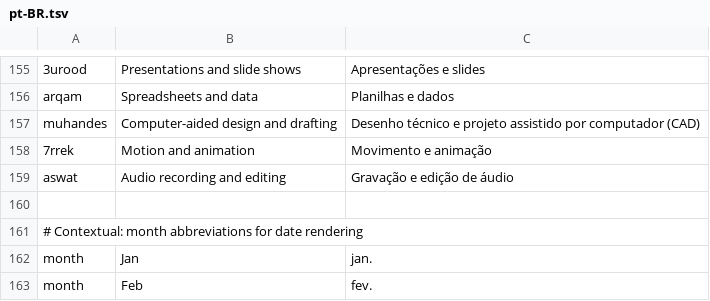
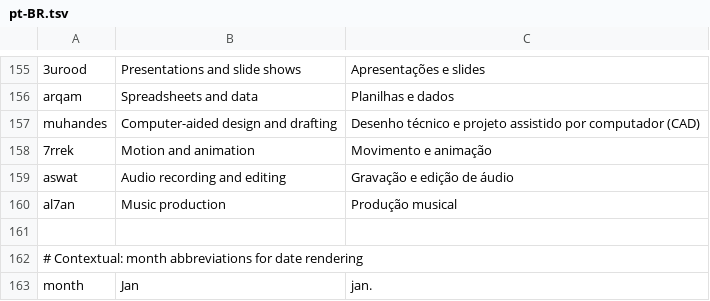
Before and after one commit to 7mz410/CreativeStudio-mansa, a TSV file: crates/ui-egui/src/i18n/pt-BR.tsv, drawn as a sheet; only a part is shown, gaps mark what is left out; the shorter side is filled out with more unchanged rows; the diff names each change by its address in the sheet, - before the commit and + after, or states it on an @@ line.

```diff
--- a/crates/ui-egui/src/i18n/pt-BR.tsv
+++ b/crates/ui-egui/src/i18n/pt-BR.tsv
+row 160: al7an | Music production | Produção musical
```
Also changed, not shown: crates/ui-egui/src/i18n/ar.tsv, crates/ui-egui/src/i18n/cs.tsv, 17 other files.
